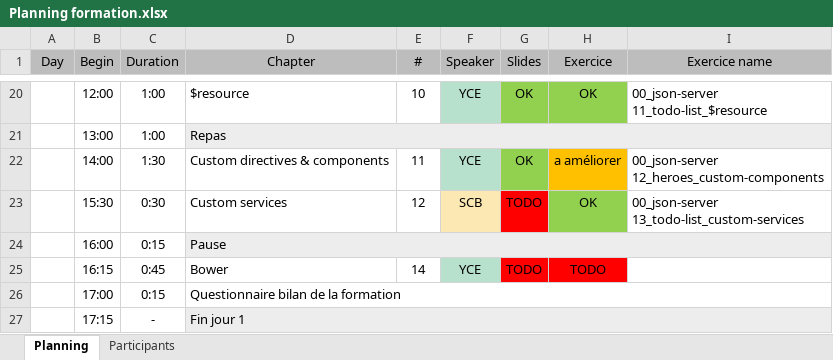
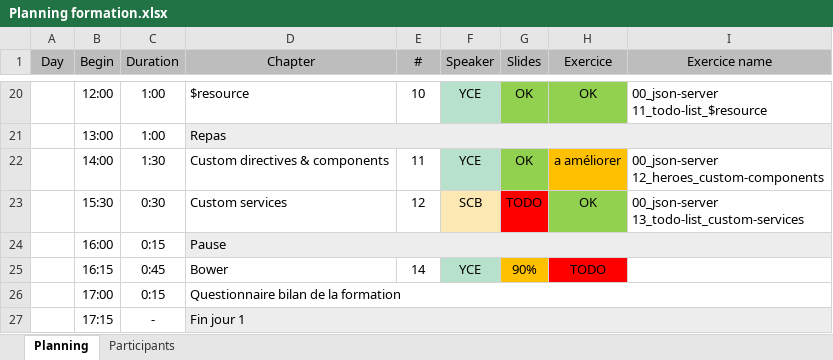
Before and after one commit to schassande/formation-angularjs1, an Excel workbook: Planning formation.xlsx, sheet Planning, drawn as a sheet; only a part is shown, gaps mark what is left out; values as stored, in another font and other column widths than the file's, no borders; the diff names each change by its address in the sheet, - before the commit and + after, or states it on an @@ line.

Commit message:
add bower slides

```diff
--- a/Planning formation.xlsx (sheet Planning)
+++ b/Planning formation.xlsx (sheet Planning)
-G25 (Slides): TODO
+G25 (Slides): 90%
-G25 fill: #FF0000
+G25 fill: #FFC000
```
Also changed, not shown: 1 other file.
